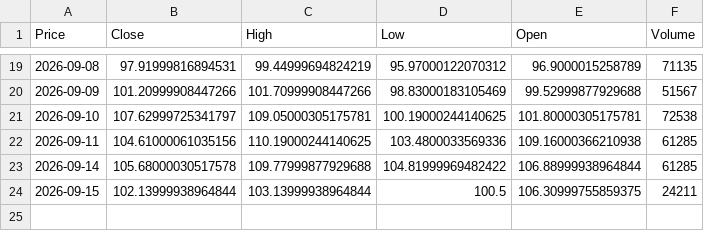
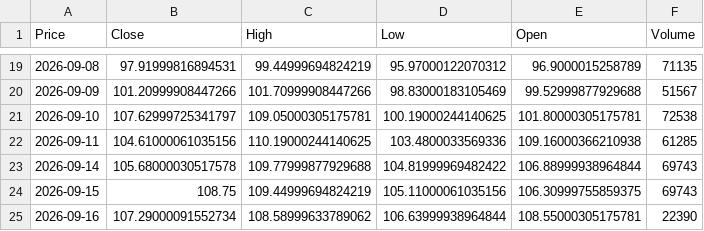
Before and after one commit to abdelaalahmed/gold-market-pipeline, a CSV file: oil_data.csv, drawn as a sheet; only a part is shown, gaps mark what is left out; the diff names each change by its address in the sheet, - before the commit and + after, or states it on an @@ line.

```diff
--- a/oil_data.csv
+++ b/oil_data.csv
-F23 (Volume): 61285
+F23 (Volume): 69743
-B24 (Close): 102.13999938964844
+B24 (Close): 108.75
-C24 (High): 103.13999938964844
+C24 (High): 109.44999694824219
-D24 (Low): 100.5
+D24 (Low): 105.11000061035156
-F24 (Volume): 24211
+F24 (Volume): 69743
+row 25: 2026-09-16 | 107.29000091552734 | 108.58999633789062 | 106.63999938964844 | 108.55000305175781 | 22390
```
Also changed, not shown: dollar_egp.csv, gold_data.csv.
